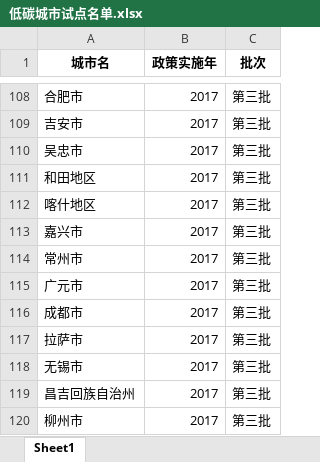
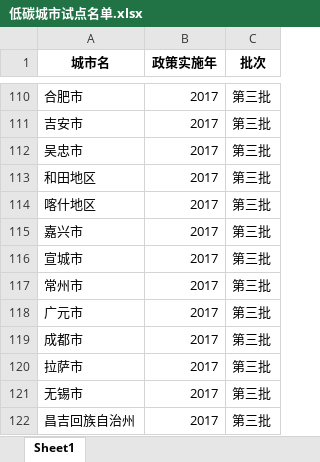
Before and after one commit to biechouwo-coder/did-0206, an Excel workbook: 低碳城市试点名单.xlsx, sheet Sheet1, drawn as a sheet; only a part is shown, gaps mark what is left out; the shorter side is filled out with more unchanged rows; values as stored, in another font and other column widths than the file's, no borders; the diff covers the shown part only; the diff names each change by its address in the sheet, - before the commit and + after, or states it on an @@ line.

```diff
--- a/低碳城市试点名单.xlsx (sheet Sheet1)
+++ b/低碳城市试点名单.xlsx (sheet Sheet1)
+row 116: 宣城市 | 2017 | 第三批
```
Also changed, not shown: 10 added rows elsewhere in this sheet, 1 other file.
